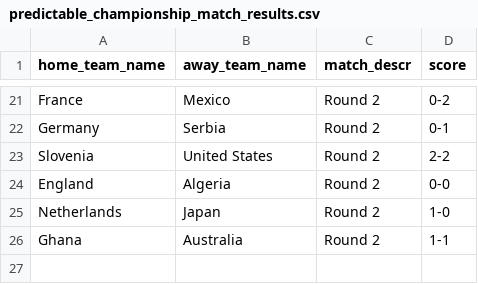
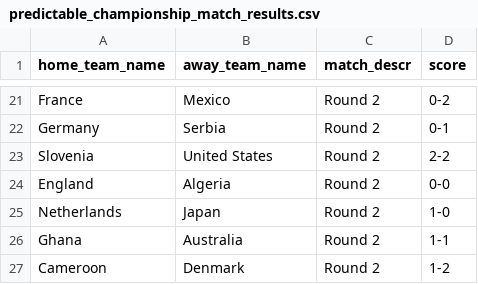
Before and after one commit to torehau/contestadors, a CSV file: lib/tasks/predictable_championship_match_results.csv, drawn as a sheet; only a part is shown, gaps mark what is left out; the diff names each change by its address in the sheet, - before the commit and + after, or states it on an @@ line.

Commit message:
cameroon-denmark 1-2

```diff
--- a/lib/tasks/predictable_championship_match_results.csv
+++ b/lib/tasks/predictable_championship_match_results.csv
+row 27: Cameroon | Denmark | Round 2 | 1-2
```
